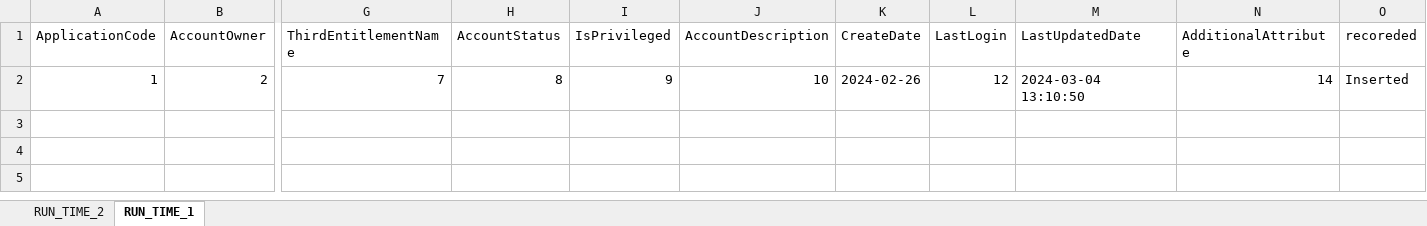
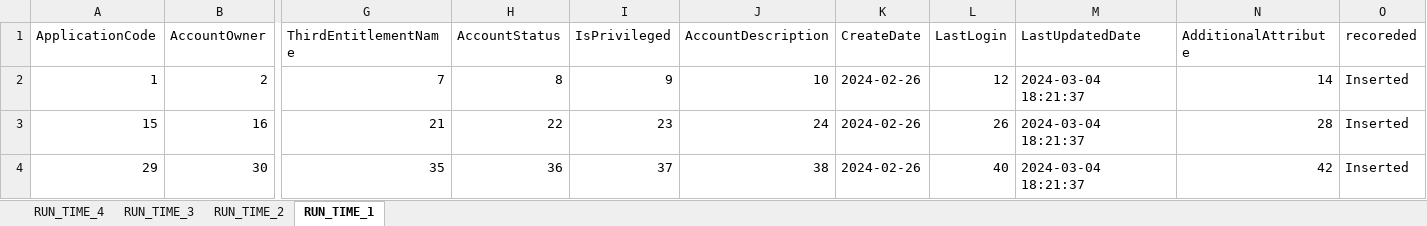
Before and after one commit to TaakJ/convert_files, an Excel workbook: tmp/log/DD_26022024.xlsx, sheet RUN_TIME_1, drawn as a sheet; only a part is shown, gaps mark what is left out; values as stored, in another font and other column widths than the file's, no borders; rows hold the shown columns only; the diff names each change by its address in the sheet, - before the commit and + after, or states it on an @@ line.

```diff
--- a/tmp/log/DD_26022024.xlsx (sheet RUN_TIME_1)
+++ b/tmp/log/DD_26022024.xlsx (sheet RUN_TIME_1)
+sheet tab: RUN_TIME_4
+sheet tab: RUN_TIME_3
-M2 (LastUpdatedDate): 2024-03-04 13:10:50
+M2 (LastUpdatedDate): 2024-03-04 18:21:37
+row 3: 15 | 16 | 21 | 22 | 23 | 24 | 2024-02-26 | 26 | 2024-03-04 18:21:37 | 28 | Inserted
+row 4: 29 | 30 | 35 | 36 | 37 | 38 | 2024-02-26 | 40 | 2024-03-04 18:21:37 | 42 | Inserted
```
Also changed, not shown: sheet RUN_TIME_2, export/Application Data Requirements.xlsx, tmp/log/DD_27022024.xlsx, 5 other files.
